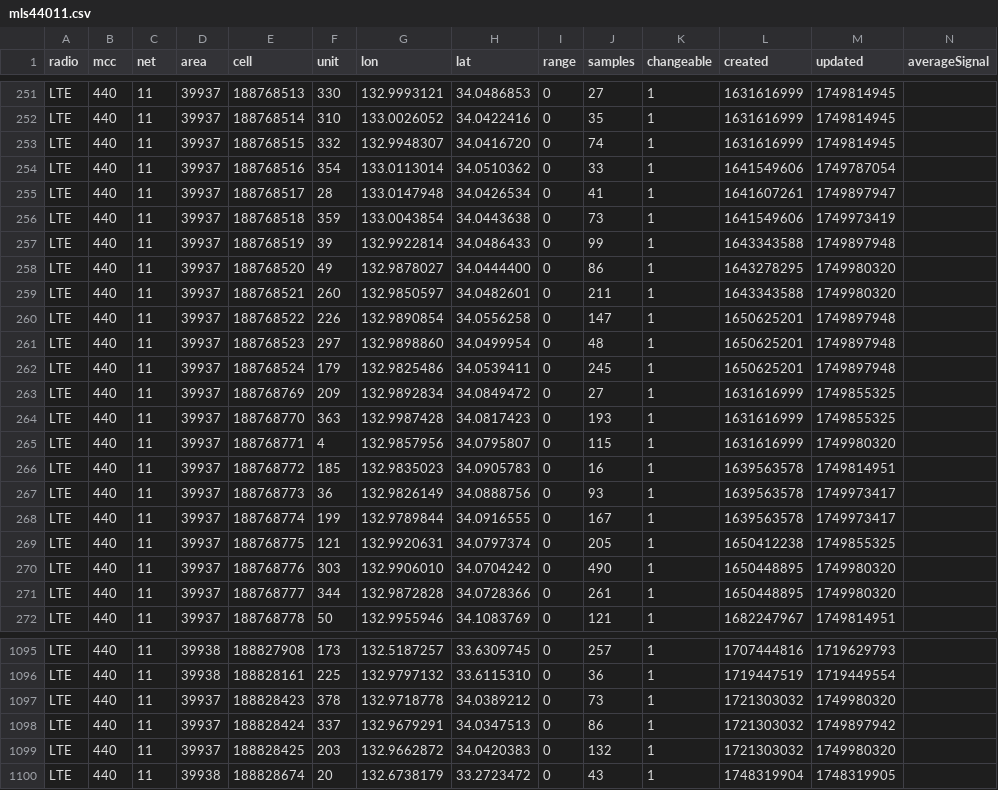
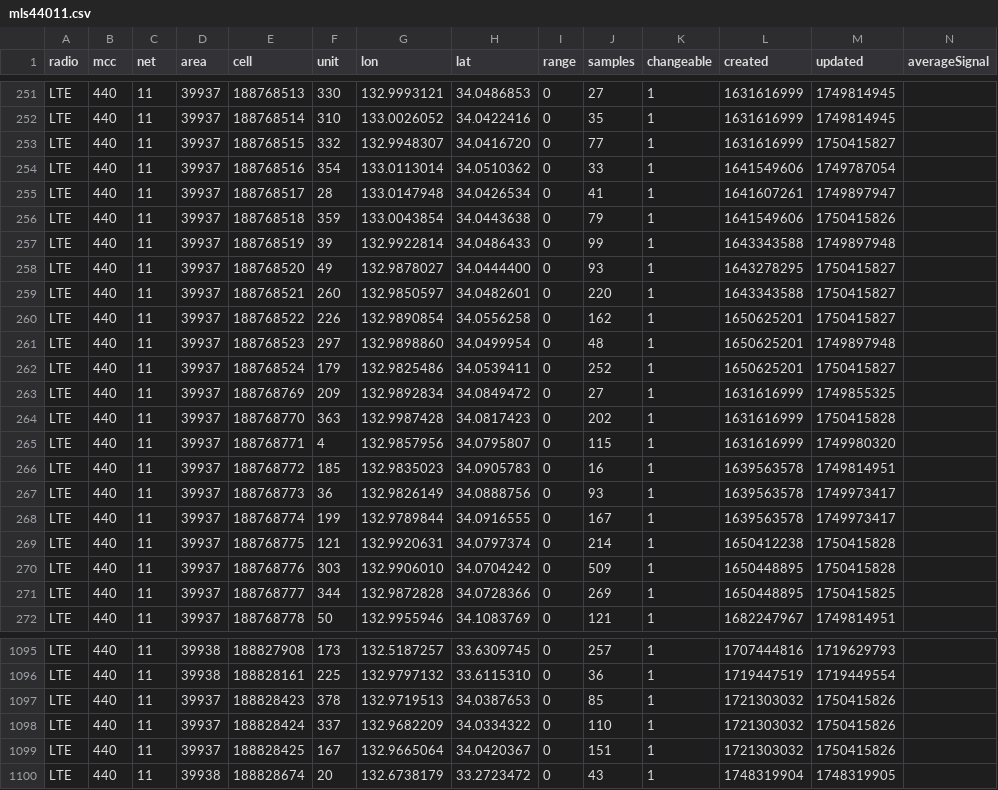
Before and after one commit to raku10ehime/kmz, a CSV file: mls44011.csv, drawn as a sheet; only a part is shown, gaps mark what is left out; the diff covers the shown part only.

```diff
--- a/mls44011.csv
+++ b/mls44011.csv
@@ -252,14 +252,14 @@ LTE,440,11,39937,188768513,330,132.9993121,34.0486853,0,27,1,1631616999,17498149
 LTE,440,11,39937,188768514,310,133.0026052,34.0422416,0,35,1,1631616999,1749814945,
-LTE,440,11,39937,188768515,332,132.9948307,34.0416720,0,74,1,1631616999,1749814945,
+LTE,440,11,39937,188768515,332,132.9948307,34.0416720,0,77,1,1631616999,1750415827,
 LTE,440,11,39937,188768516,354,133.0113014,34.0510362,0,33,1,1641549606,1749787054,
 LTE,440,11,39937,188768517,28,133.0147948,34.0426534,0,41,1,1641607261,1749897947,
-LTE,440,11,39937,188768518,359,133.0043854,34.0443638,0,73,1,1641549606,1749973419,
+LTE,440,11,39937,188768518,359,133.0043854,34.0443638,0,79,1,1641549606,1750415826,
 LTE,440,11,39937,188768519,39,132.9922814,34.0486433,0,99,1,1643343588,1749897948,
-LTE,440,11,39937,188768520,49,132.9878027,34.0444400,0,86,1,1643278295,1749980320,
-LTE,440,11,39937,188768521,260,132.9850597,34.0482601,0,211,1,1643343588,1749980320,
-LTE,440,11,39937,188768522,226,132.9890854,34.0556258,0,147,1,1650625201,1749897948,
+LTE,440,11,39937,188768520,49,132.9878027,34.0444400,0,93,1,1643278295,1750415827,
+LTE,440,11,39937,188768521,260,132.9850597,34.0482601,0,220,1,1643343588,1750415827,
+LTE,440,11,39937,188768522,226,132.9890854,34.0556258,0,162,1,1650625201,1750415827,
 LTE,440,11,39937,188768523,297,132.9898860,34.0499954,0,48,1,1650625201,1749897948,
-LTE,440,11,39937,188768524,179,132.9825486,34.0539411,0,245,1,1650625201,1749897948,
+LTE,440,11,39937,188768524,179,132.9825486,34.0539411,0,252,1,1650625201,1750415827,
 LTE,440,11,39937,188768769,209,132.9892834,34.0849472,0,27,1,1631616999,1749855325,
-LTE,440,11,39937,188768770,363,132.9987428,34.0817423,0,193,1,1631616999,1749855325,
+LTE,440,11,39937,188768770,363,132.9987428,34.0817423,0,202,1,1631616999,1750415828,
 LTE,440,11,39937,188768771,4,132.9857956,34.0795807,0,115,1,1631616999,1749980320,
@@ -268,5 +268,5 @@ LTE,440,11,39937,188768773,36,132.9826149,34.0888756,0,93,1,1639563578,174997341
 LTE,440,11,39937,188768774,199,132.9789844,34.0916555,0,167,1,1639563578,1749973417,
-LTE,440,11,39937,188768775,121,132.9920631,34.0797374,0,205,1,1650412238,1749855325,
-LTE,440,11,39937,188768776,303,132.9906010,34.0704242,0,490,1,1650448895,1749980320,
-LTE,440,11,39937,188768777,344,132.9872828,34.0728366,0,261,1,1650448895,1749980320,
+LTE,440,11,39937,188768775,121,132.9920631,34.0797374,0,214,1,1650412238,1750415828,
+LTE,440,11,39937,188768776,303,132.9906010,34.0704242,0,509,1,1650448895,1750415828,
+LTE,440,11,39937,188768777,344,132.9872828,34.0728366,0,269,1,1650448895,1750415825,
 LTE,440,11,39937,188768778,50,132.9955946,34.1083769,0,121,1,1682247967,1749814951,
@@ -1096,5 +1096,5 @@ LTE,440,11,39938,188827908,173,132.5187257,33.6309745,0,257,1,1707444816,1719629
 LTE,440,11,39938,188828161,225,132.9797132,33.6115310,0,36,1,1719447519,1719449554,
-LTE,440,11,39937,188828423,378,132.9718778,34.0389212,0,73,1,1721303032,1749980320,
-LTE,440,11,39937,188828424,337,132.9679291,34.0347513,0,86,1,1721303032,1749897942,
-LTE,440,11,39937,188828425,203,132.9662872,34.0420383,0,132,1,1721303032,1749980320,
+LTE,440,11,39937,188828423,378,132.9719513,34.0387653,0,85,1,1721303032,1750415826,
+LTE,440,11,39937,188828424,337,132.9682209,34.0334322,0,110,1,1721303032,1750415826,
+LTE,440,11,39937,188828425,167,132.9665064,34.0420367,0,151,1,1721303032,1750415826,
 LTE,440,11,39938,188828674,20,132.6738179,33.2723472,0,43,1,1748319904,1748319905,
```
Also changed, not shown: 58 edited cells elsewhere in this file, 2 other files.
